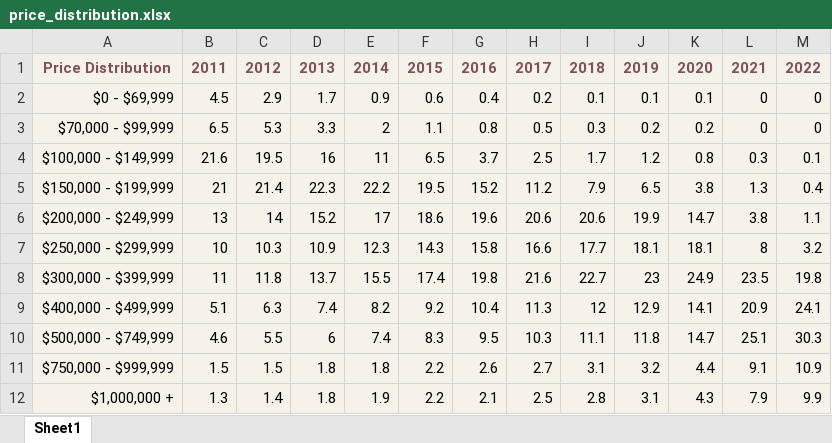
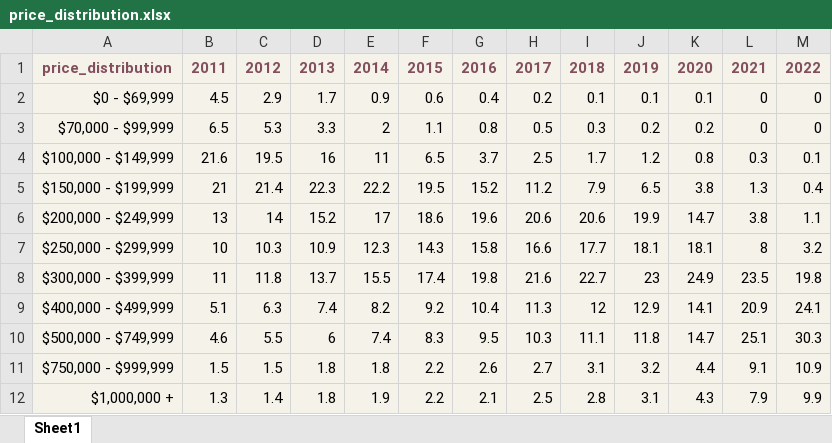
Before and after one commit to ai-bevo/Austin_Housing_Market, an Excel workbook: Resources/price_distribution.xlsx, sheet Sheet1, drawn as a sheet; values as stored, in another font and other column widths than the file's, no borders; the diff names each change by its address in the sheet, - before the commit and + after, or states it on an @@ line.

```diff
--- a/Resources/price_distribution.xlsx (sheet Sheet1)
+++ b/Resources/price_distribution.xlsx (sheet Sheet1)
-A1: Price Distribution
+A1: price_distribution
```
Also changed, not shown: Resources/annual_home_sales.xlsx, Resources/monthly_home_sales.xlsx, 5 other files.
